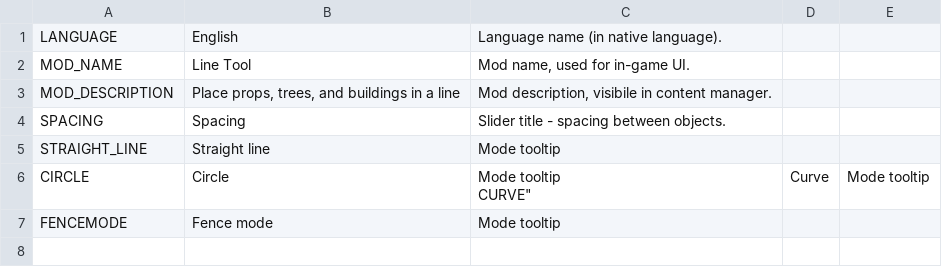
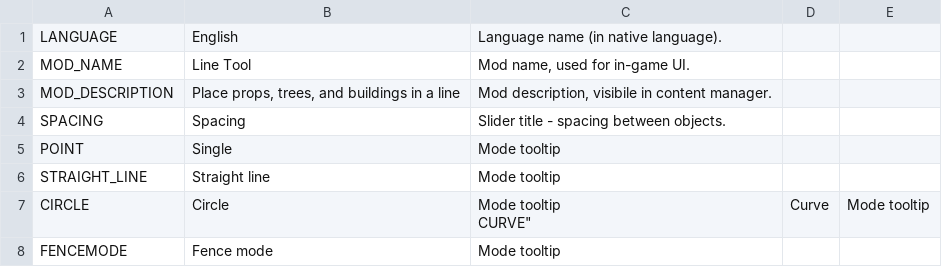
Before and after one commit to algernon-A/LineTool, a CSV file: Translations/en-EN.csv, drawn as a sheet.

```diff
--- a/Translations/en-EN.csv
+++ b/Translations/en-EN.csv
@@ -4,2 +4,3 @@
 "SPACING","Spacing","Slider title - spacing between objects."
+"POINT","Single","Mode tooltip"
 "STRAIGHT_LINE","Straight line","Mode tooltip"
```
Also changed, not shown: 7 other files.
